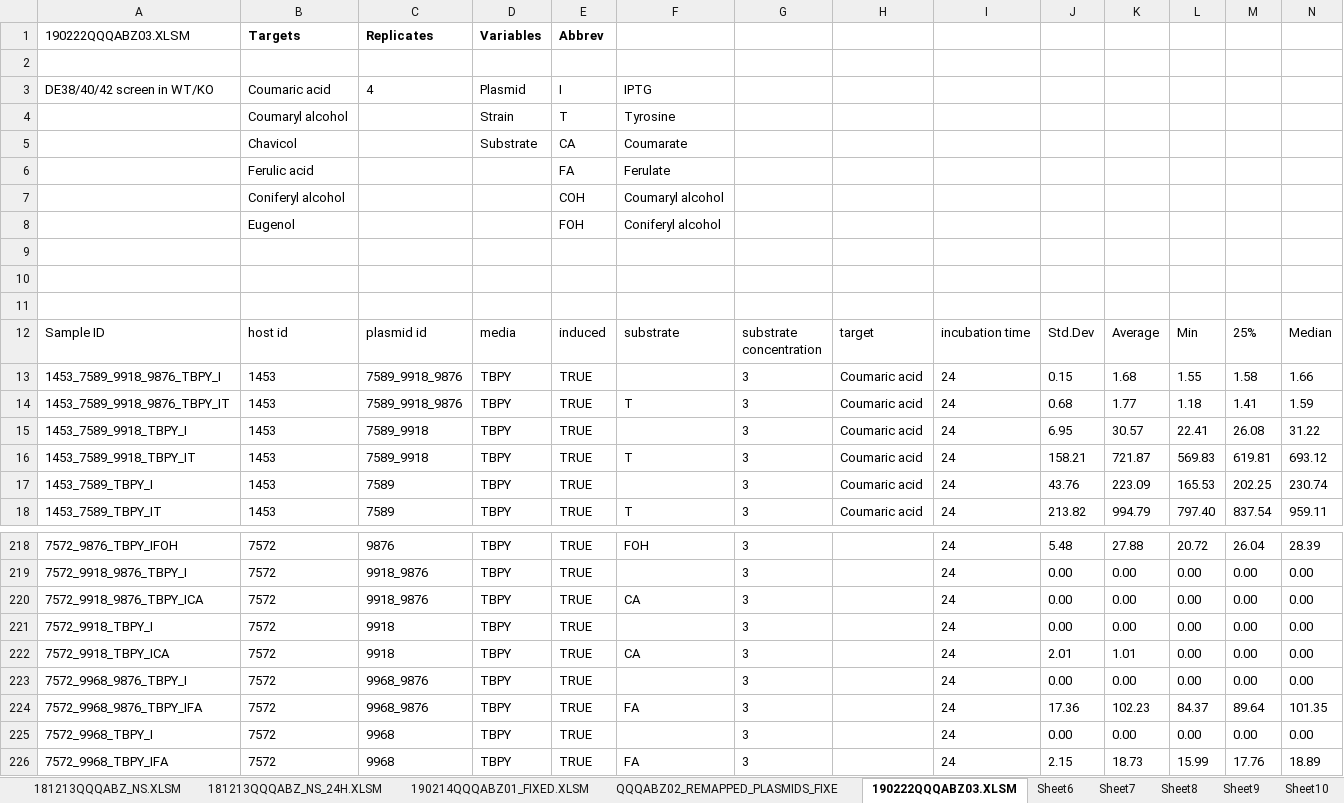
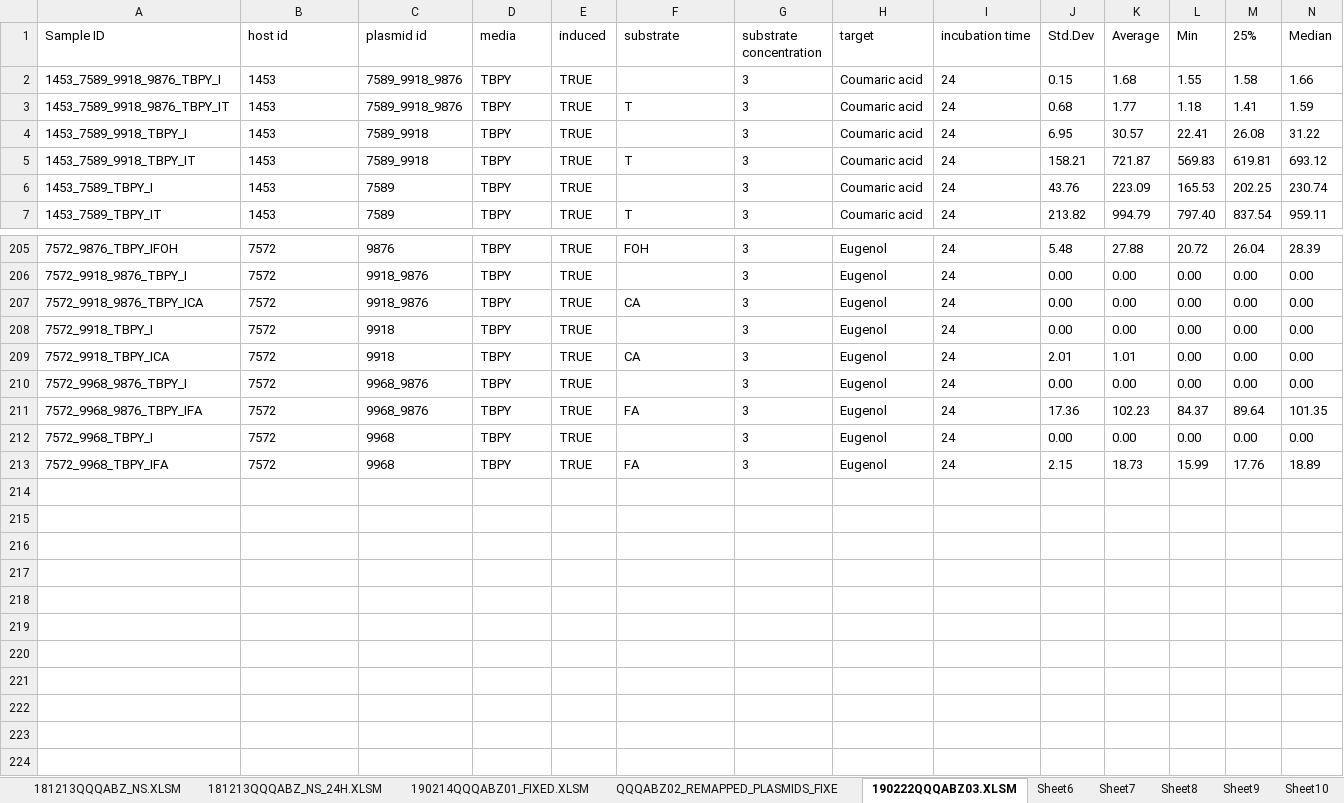
Before and after one commit to neilswainston/biomaterials, an Excel workbook: data/ABZ_data.xlsx, sheet 190222QQQABZ03.XLSM, drawn as a sheet; only a part is shown, gaps mark what is left out; values as stored, in another font and other column widths than the file's, no borders; removed rows and columns are numbered as before the commit, all else as after; rows hold the shown columns only; the diff covers the shown part only; the diff names each change by its address in the sheet, - before the commit and + after, or states it on an @@ line.

```diff
--- a/data/ABZ_data.xlsx (sheet 190222QQQABZ03.XLSM)
+++ b/data/ABZ_data.xlsx (sheet 190222QQQABZ03.XLSM)
-row 1: 190222QQQABZ03.XLSM | Targets | Replicates | Variables | Abbrev
-row 2: (empty)
-row 3: DE38/40/42 screen in WT/KO | Coumaric acid | 4 | Plasmid | I | IPTG
-row 4:  | Coumaryl alcohol |  | Strain | T | Tyrosine
-row 5:  | Chavicol |  | Substrate | CA | Coumarate
-row 6:  | Ferulic acid |  |  | FA | Ferulate
-row 7:  | Coniferyl alcohol |  |  | COH | Coumaryl alcohol
-row 8:  | Eugenol |  |  | FOH | Coniferyl alcohol
-row 9: (empty)
-row 10: (empty)
-row 11: (empty)
-H205:H213 (target): (empty)
+H205:H213 (target): Eugenol
```
Also changed, not shown: 2 removed rows and 25 edited cells elsewhere in this sheet, sheet QQQABZ02_REMAPPED_PLASMIDS_FIXE, sheet 181213QQQABZ_NS_24H.XLSM, sheet 181213QQQABZ_NS.XLSM, 1 other file.
